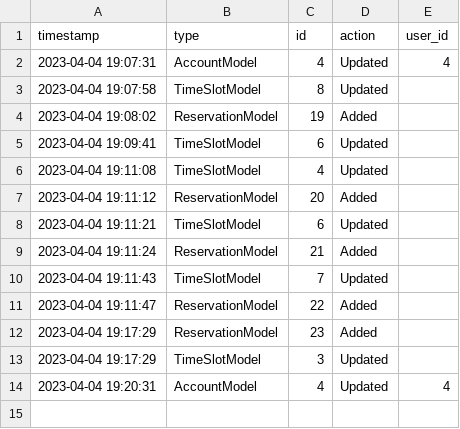
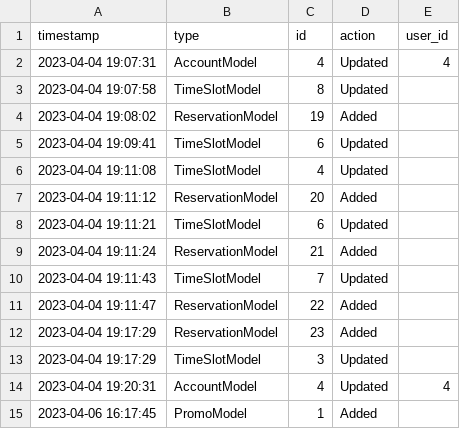
Before and after one commit to Failfan13/PROJECT-B, a CSV file: Project/DataSources/logdata.csv, drawn as a sheet.

```diff
--- a/Project/DataSources/logdata.csv
+++ b/Project/DataSources/logdata.csv
@@ -14 +14,2 @@ timestamp,type,id,action,user_id
 2023-04-04 19:20:31,AccountModel,4,Updated,4
+2023-04-06 16:17:45,PromoModel,1,Added,
```
Also changed, not shown: 21 other files.
